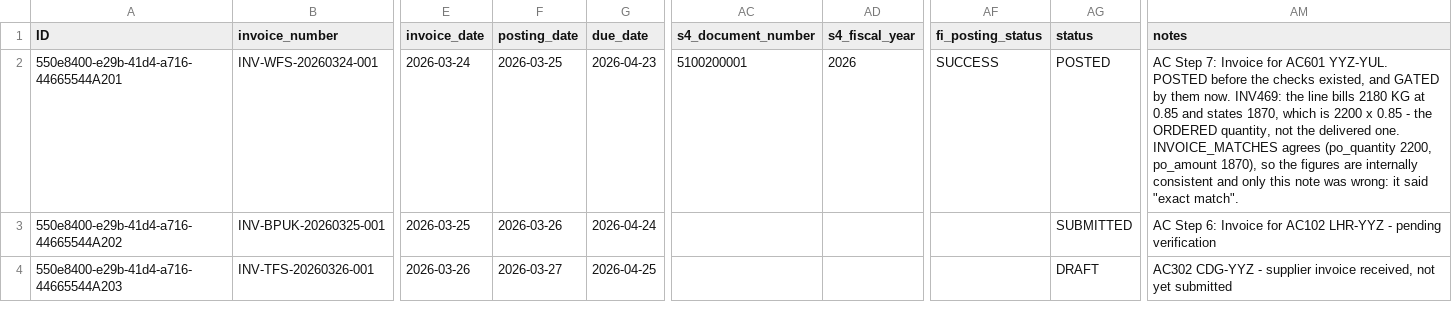
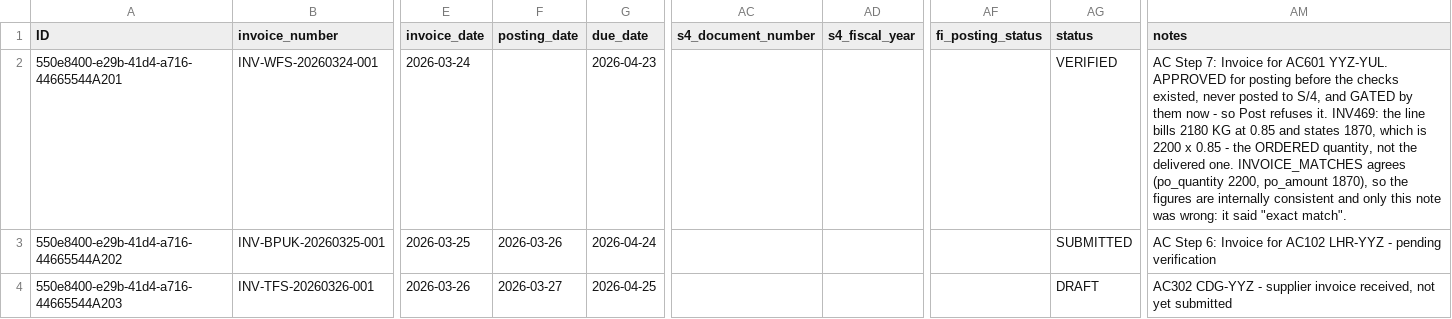
Before and after one commit to kalpesh0304/FuelSphere, a CSV file: db/data/fuelsphere-INVOICES.csv, drawn as a sheet; only a part is shown, gaps mark what is left out; the diff names each change by its address in the sheet, - before the commit and + after, or states it on an @@ line.

```diff
--- a/db/data/fuelsphere-INVOICES.csv
+++ b/db/data/fuelsphere-INVOICES.csv
-F2 (posting_date): 2026-03-25
+F2 (posting_date): (empty)
-AC2 (s4_document_number): 5100200001
+AC2 (s4_document_number): (empty)
-AD2 (s4_fiscal_year): 2026
+AD2 (s4_fiscal_year): (empty)
-AF2 (fi_posting_status): SUCCESS
+AF2 (fi_posting_status): (empty)
-AG2 (status): POSTED
+AG2 (status): VERIFIED
-AM2 (notes): …AC601 YYZ-YUL. POSTED before the checks existed, and GATED by them now. INV469: the…
+AM2 (notes): …AC601 YYZ-YUL. APPROVED for posting before the checks existed, never posted to S/4, and GATED by them now - so Post refuses it. INV469: the…
```
Also changed, not shown: 1 other file.
